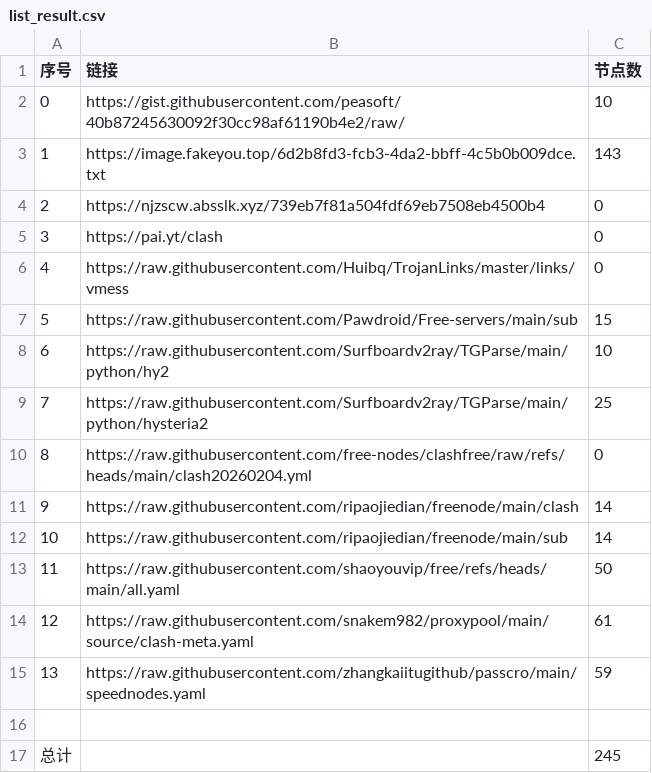
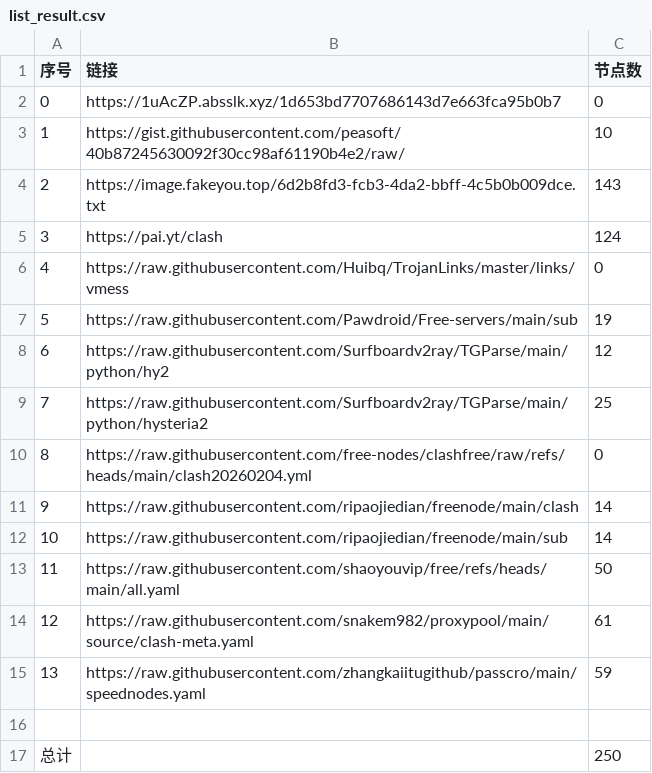
Before and after one commit to ResonanceForge/NoMoreWalls, a CSV file: list_result.csv, drawn as a sheet.

```diff
--- a/list_result.csv
+++ b/list_result.csv
@@ -1,9 +1,9 @@
 序号,链接,节点数
-0,https://gist.githubusercontent.com/peasoft/40b87245630092f30cc98af61190b4e2/raw/,10
-1,https://image.fakeyou.top/6d2b8fd3-fcb3-4da2-bbff-4c5b0b009dce.txt,143
-2,https://njzscw.absslk.xyz/739eb7f81a504fdf69eb7508eb4500b4,0
-3,https://pai.yt/clash,0
+0,https://1uAcZP.absslk.xyz/1d653bd7707686143d7e663fca95b0b7,0
+1,https://gist.githubusercontent.com/peasoft/40b87245630092f30cc98af61190b4e2/raw/,10
+2,https://image.fakeyou.top/6d2b8fd3-fcb3-4da2-bbff-4c5b0b009dce.txt,143
+3,https://pai.yt/clash,124
 4,https://raw.githubusercontent.com/Huibq/TrojanLinks/master/links/vmess,0
-5,https://raw.githubusercontent.com/Pawdroid/Free-servers/main/sub,15
-6,https://raw.githubusercontent.com/Surfboardv2ray/TGParse/main/python/hy2,10
+5,https://raw.githubusercontent.com/Pawdroid/Free-servers/main/sub,19
+6,https://raw.githubusercontent.com/Surfboardv2ray/TGParse/main/python/hy2,12
 7,https://raw.githubusercontent.com/Surfboardv2ray/TGParse/main/python/hysteria2,25
@@ -16,2 +16,2 @@
 
-总计,,245
+总计,,250
```
Also changed, not shown: 22 other files.
